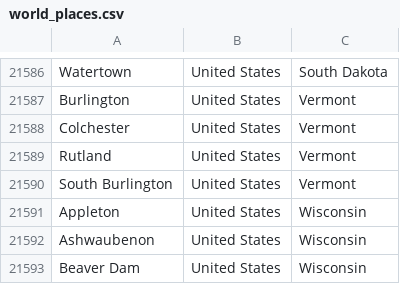
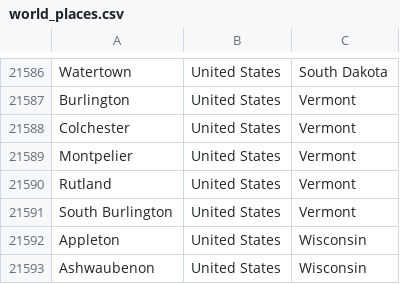
Before and after one commit to dfreelon/geostring, a CSV file: geostring/world_places.csv, drawn as a sheet; only a part is shown, gaps mark what is left out; the shorter side is filled out with more unchanged rows; the diff names each change by its address in the sheet, - before the commit and + after, or states it on an @@ line.

```diff
--- a/geostring/world_places.csv
+++ b/geostring/world_places.csv
+row 21589: Montpelier | United States | Vermont
```
Also changed, not shown: build/lib/geostring/world_places.csv, 9 other files.
